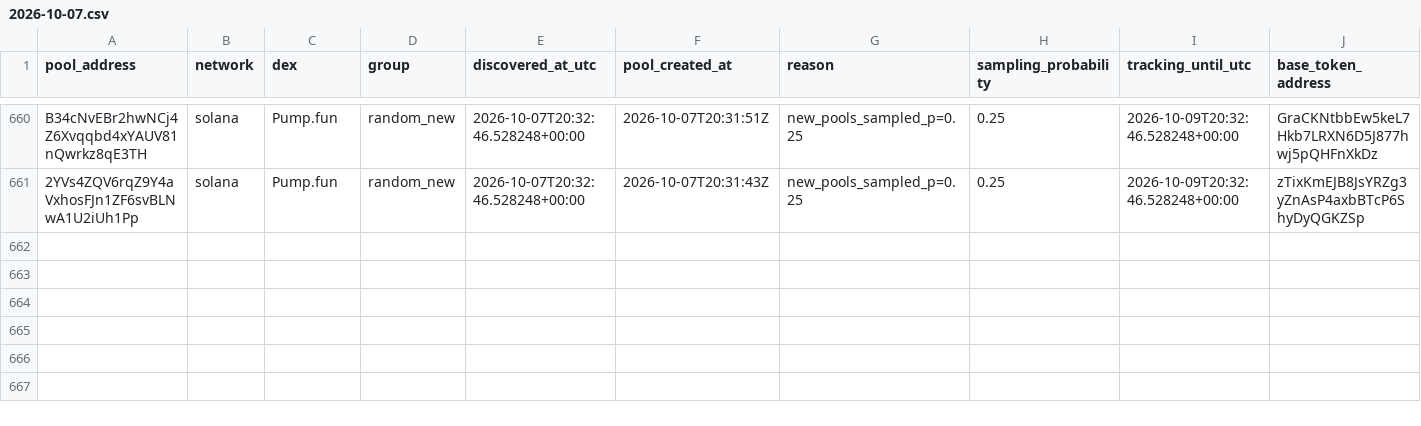
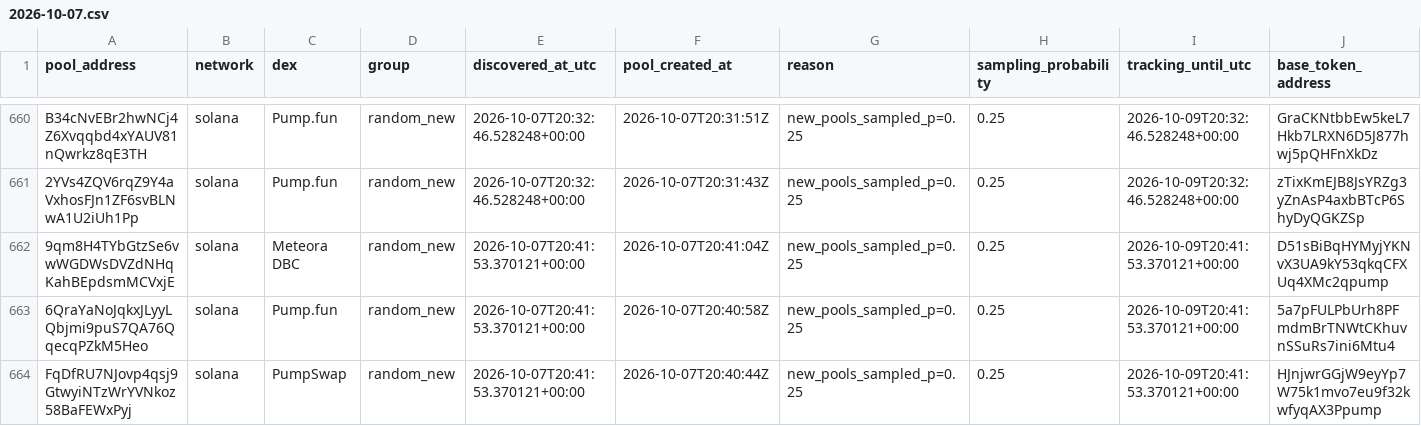
Before and after one commit to TheoooBa/Solana-Memecoin-Analysis, a CSV file: raw/pool_registry/2026-10-07.csv, drawn as a sheet; only a part is shown, gaps mark what is left out; rows hold the shown columns only; the diff names each change by its address in the sheet, - before the commit and + after, or states it on an @@ line.

```diff
--- a/raw/pool_registry/2026-10-07.csv
+++ b/raw/pool_registry/2026-10-07.csv
+row 662: 9qm8H4TYbGtzSe6vwWGDWsDVZdNHqKahBEpdsmMCVxjE | solana | Meteora DBC | random_new | 2026-10-07T20:41:53.370121+00:00 | 2026-10-07T20:41:04Z | new_pools_sampled_p=0.25 | 0.25 | 2026-10-09T20:41:53.370121+00:00 | D51sBiBqHYMyjYKNvX3UA9kY53qkqCFXUq4XMc2qpump
+row 663: 6QraYaNoJqkxJLyyLQbjmi9puS7QA76QqecqPZkM5Heo | solana | Pump.fun | random_new | 2026-10-07T20:41:53.370121+00:00 | 2026-10-07T20:40:58Z | new_pools_sampled_p=0.25 | 0.25 | 2026-10-09T20:41:53.370121+00:00 | 5a7pFULPbUrh8PFmdmBrTNWtCKhuvnSSuRs7ini6Mtu4
+row 664: FqDfRU7NJovp4qsj9GtwyiNTzWrYVNkoz58BaFEWxPyj | solana | PumpSwap | random_new | 2026-10-07T20:41:53.370121+00:00 | 2026-10-07T20:40:44Z | new_pools_sampled_p=0.25 | 0.25 | 2026-10-09T20:41:53.370121+00:00 | HJnjwrGGjW9eyYp7W75k1mvo7eu9f32kwfyqAX3Ppump
```
Also changed, not shown: logs/runs/2026-10-07.csv, raw/new_pool_ranks/2026-10-07.csv, 3 other files.
